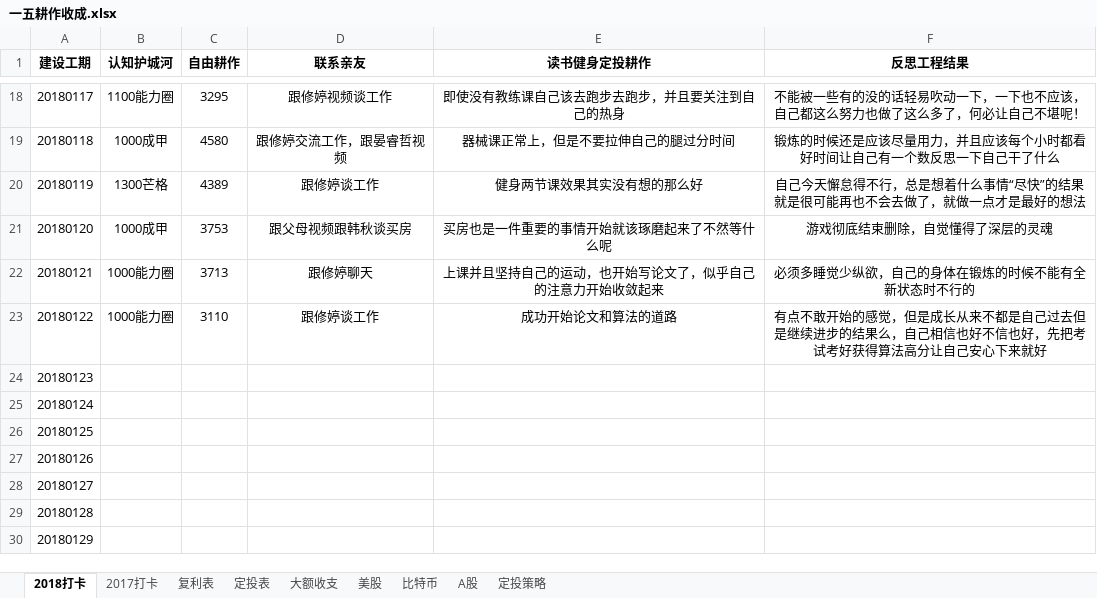
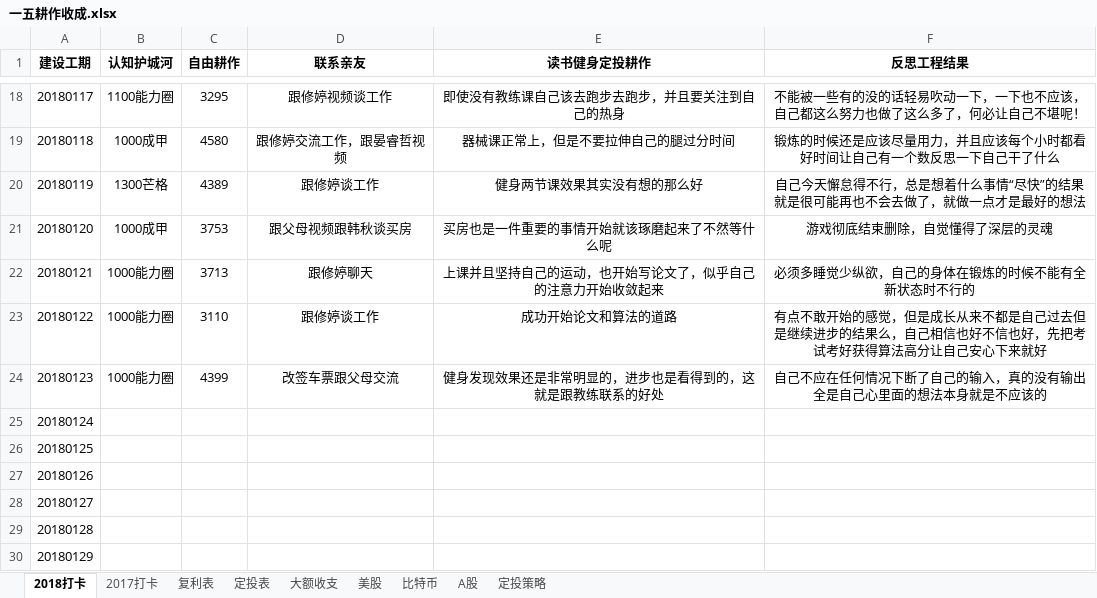
Before and after one commit to HanYouyang/GrowUp2018, an Excel workbook: 1持续耕耘/一五耕作收成.xlsx, sheet 2018打卡, drawn as a sheet; only a part is shown, gaps mark what is left out; values as stored, in another font and other column widths than the file's, no borders; the diff names each change by its address in the sheet, - before the commit and + after, or states it on an @@ line.

```diff
--- a/1持续耕耘/一五耕作收成.xlsx (sheet 2018打卡)
+++ b/1持续耕耘/一五耕作收成.xlsx (sheet 2018打卡)
-B24 (认知护城河): (empty)
+B24 (认知护城河): 1000能力圈
-C24 (自由耕作): (empty)
+C24 (自由耕作): 4399
-D24 (联系亲友): (empty)
+D24 (联系亲友): 改签车票跟父母交流
-E24 (读书健身定投耕作): (empty)
+E24 (读书健身定投耕作): 健身发现效果还是非常明显的，进步也是看得到的，这就是跟教练联系的好处
-F24 (反思工程结果): (empty)
+F24 (反思工程结果): 自己不应在任何情况下断了自己的输入，真的没有输出全是自己心里面的想法本身就是不应该的
```
Also changed, not shown: 18 other files.
